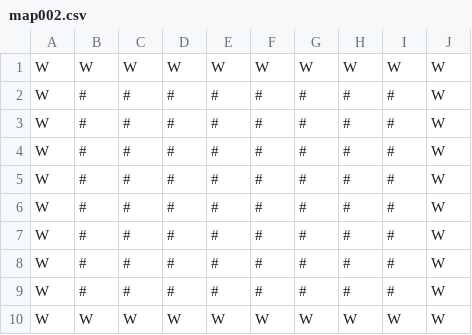
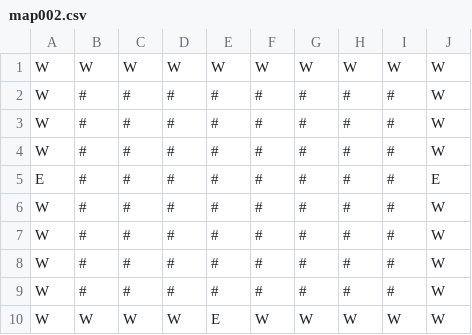
Before and after one commit to luxferre-code/SAE1.02_Thuillier_Doose, a CSV file: classes/maps/map002.csv, drawn as a sheet.

```diff
--- a/classes/maps/map002.csv
+++ b/classes/maps/map002.csv
@@ -4,2 +4,3 @@ W,#,#,#,#,#,#,#,#,W
 W,#,#,#,#,#,#,#,#,W
+E,#,#,#,#,#,#,#,#,E
 W,#,#,#,#,#,#,#,#,W
@@ -8,3 +9,2 @@ W,#,#,#,#,#,#,#,#,W
 W,#,#,#,#,#,#,#,#,W
-W,#,#,#,#,#,#,#,#,W
-W,W,W,W,W,W,W,W,W,W
+W,W,W,W,E,W,W,W,W,W
```
Also changed, not shown: classes/maps/map000.csv, classes/maps/map001.csv, 49 other files.
